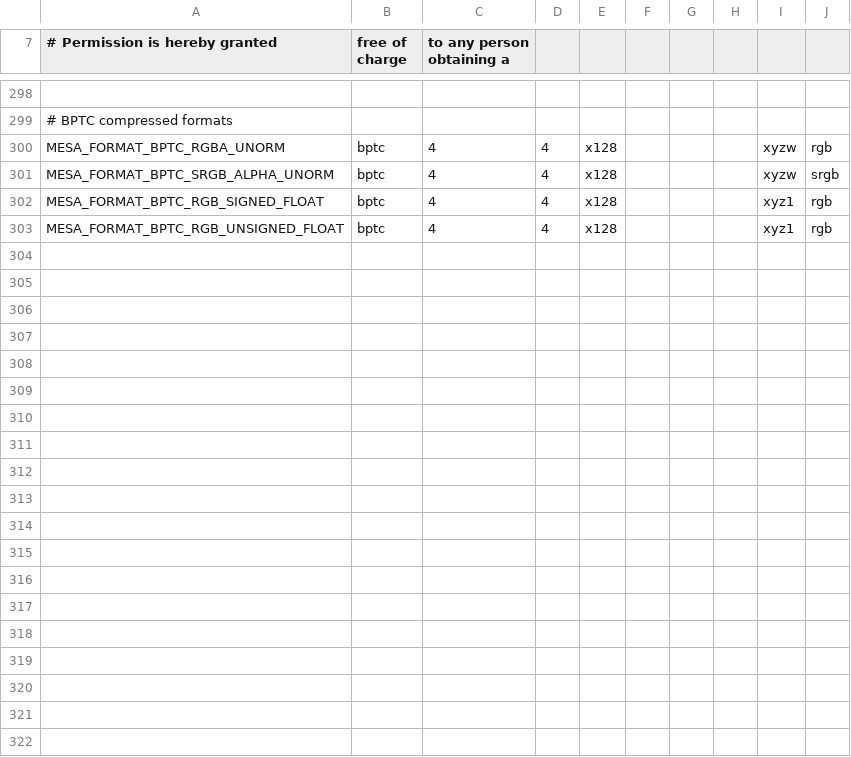
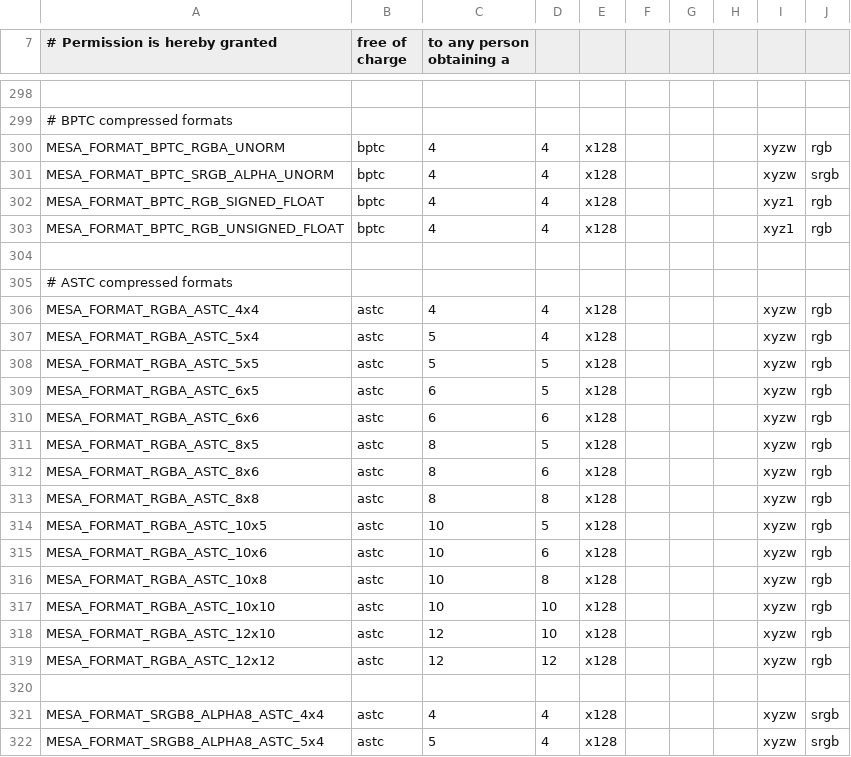
Before and after one commit to wmjb/mesa-trinity, a CSV file: src/mesa/main/formats.csv, drawn as a sheet; only a part is shown, gaps mark what is left out; the diff covers the shown part only; the diff names each change by its address in the sheet, - before the commit and + after, or states it on an @@ line.

Commit message:
mesa/formats: define the 2D ASTC formats
Define the mesa formats and make changes necessary for compilation
without errors. Also add support for _mesa_get_srgb_format_linear().

v2. conform the ASTC MESA_FORMAT enums to the existing naming convention.
v3. remove ASTC cases for _mesa_get_uncompressed_format(). This function is
    only used for generating mipmaps - something ASTC formats do not support
    due to lack of online compression.

Reviewed-by: Anuj Phogat <anuj.phogat@gmail.com>
Signed-off-by: Nanley Chery <nanley.g.chery@intel.com>

```diff
--- a/src/mesa/main/formats.csv
+++ b/src/mesa/main/formats.csv
+row 304: (empty)
+row 305: # ASTC compressed formats
+row 306: MESA_FORMAT_RGBA_ASTC_4x4 | astc | 4 | 4 | x128 |  |  |  | xyzw | rgb
+row 307: MESA_FORMAT_RGBA_ASTC_5x4 | astc | 5 | 4 | x128 |  |  |  | xyzw | rgb
+row 308: MESA_FORMAT_RGBA_ASTC_5x5 | astc | 5 | 5 | x128 |  |  |  | xyzw | rgb
+row 309: MESA_FORMAT_RGBA_ASTC_6x5 | astc | 6 | 5 | x128 |  |  |  | xyzw | rgb
+row 310: MESA_FORMAT_RGBA_ASTC_6x6 | astc | 6 | 6 | x128 |  |  |  | xyzw | rgb
+row 311: MESA_FORMAT_RGBA_ASTC_8x5 | astc | 8 | 5 | x128 |  |  |  | xyzw | rgb
+row 312: MESA_FORMAT_RGBA_ASTC_8x6 | astc | 8 | 6 | x128 |  |  |  | xyzw | rgb
+row 313: MESA_FORMAT_RGBA_ASTC_8x8 | astc | 8 | 8 | x128 |  |  |  | xyzw | rgb
+row 314: MESA_FORMAT_RGBA_ASTC_10x5 | astc | 10 | 5 | x128 |  |  |  | xyzw | rgb
+row 315: MESA_FORMAT_RGBA_ASTC_10x6 | astc | 10 | 6 | x128 |  |  |  | xyzw | rgb
+row 316: MESA_FORMAT_RGBA_ASTC_10x8 | astc | 10 | 8 | x128 |  |  |  | xyzw | rgb
+row 317: MESA_FORMAT_RGBA_ASTC_10x10 | astc | 10 | 10 | x128 |  |  |  | xyzw | rgb
+row 318: MESA_FORMAT_RGBA_ASTC_12x10 | astc | 12 | 10 | x128 |  |  |  | xyzw | rgb
+row 319: MESA_FORMAT_RGBA_ASTC_12x12 | astc | 12 | 12 | x128 |  |  |  | xyzw | rgb
+row 320: (empty)
+row 321: MESA_FORMAT_SRGB8_ALPHA8_ASTC_4x4 | astc | 4 | 4 | x128 |  |  |  | xyzw | srgb
+row 322: MESA_FORMAT_SRGB8_ALPHA8_ASTC_5x4 | astc | 5 | 4 | x128 |  |  |  | xyzw | srgb
```
Also changed, not shown: 12 added rows elsewhere in this file, 4 other files.
